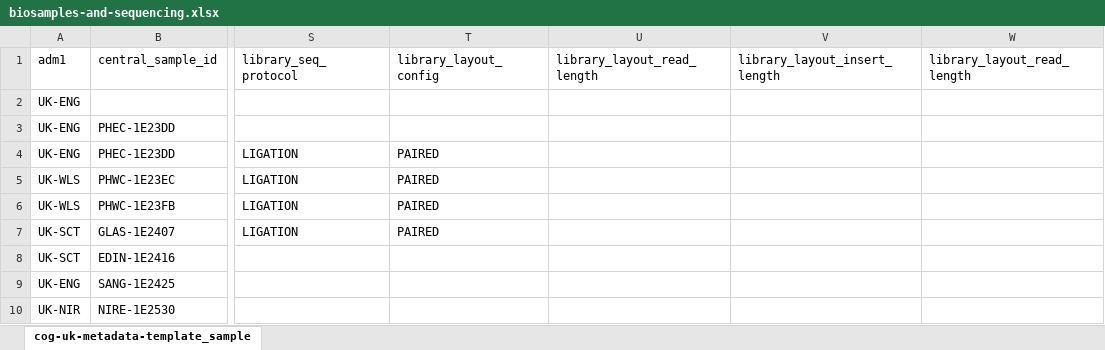
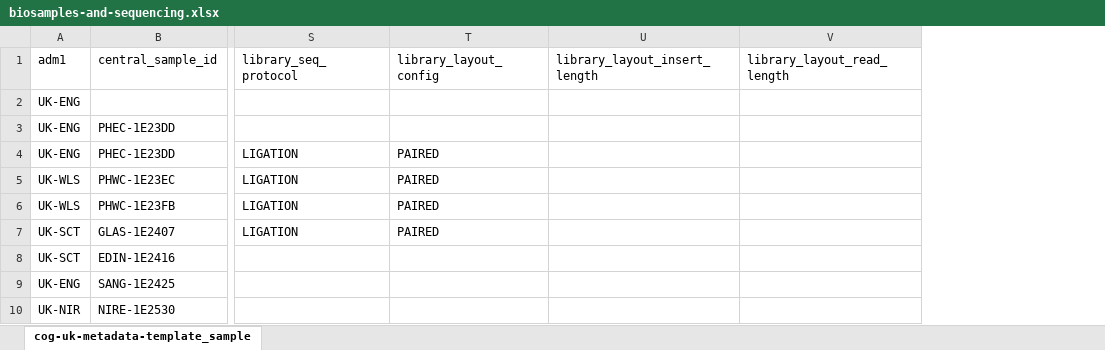
Before and after one commit to cgps-cog-uk/metadata.cog-uk.io, an Excel workbook: files/biosamples-and-sequencing.xlsx, sheet cog-uk-metadata-template_sample, drawn as a sheet; only a part is shown, gaps mark what is left out; values as stored, in another font and other column widths than the file's, no borders; the diff names each change by its address in the sheet, - before the commit and + after, or states it on an @@ line.

```diff
--- a/files/biosamples-and-sequencing.xlsx (sheet cog-uk-metadata-template_sample)
+++ b/files/biosamples-and-sequencing.xlsx (sheet cog-uk-metadata-template_sample)
-column U (library_layout_read_length), empty
```
Also changed, not shown: 3 other files.
